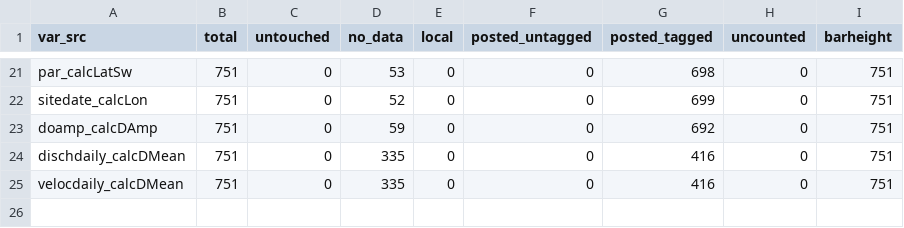
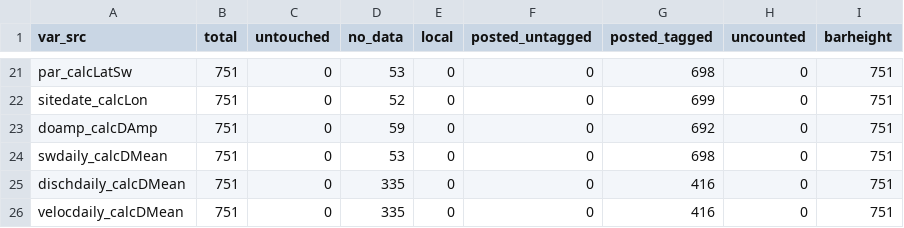
Before and after one commit to aappling-usgs/stream_metab_usa, a TSV file: 1_timeseries/out/all_ts_files.tsv, drawn as a sheet; only a part is shown, gaps mark what is left out.

Commit message:
swdaily_calcDMean is posted

```diff
--- a/1_timeseries/out/all_ts_files.tsv
+++ b/1_timeseries/out/all_ts_files.tsv
@@ -23,2 +23,3 @@
 "doamp_calcDAmp"	751	0	59	0	0	692	0	751
+"swdaily_calcDMean"	751	0	53	0	0	698	0	751
 "dischdaily_calcDMean"	751	0	335	0	0	416	0	751
```
Also changed, not shown: 3 other files.
